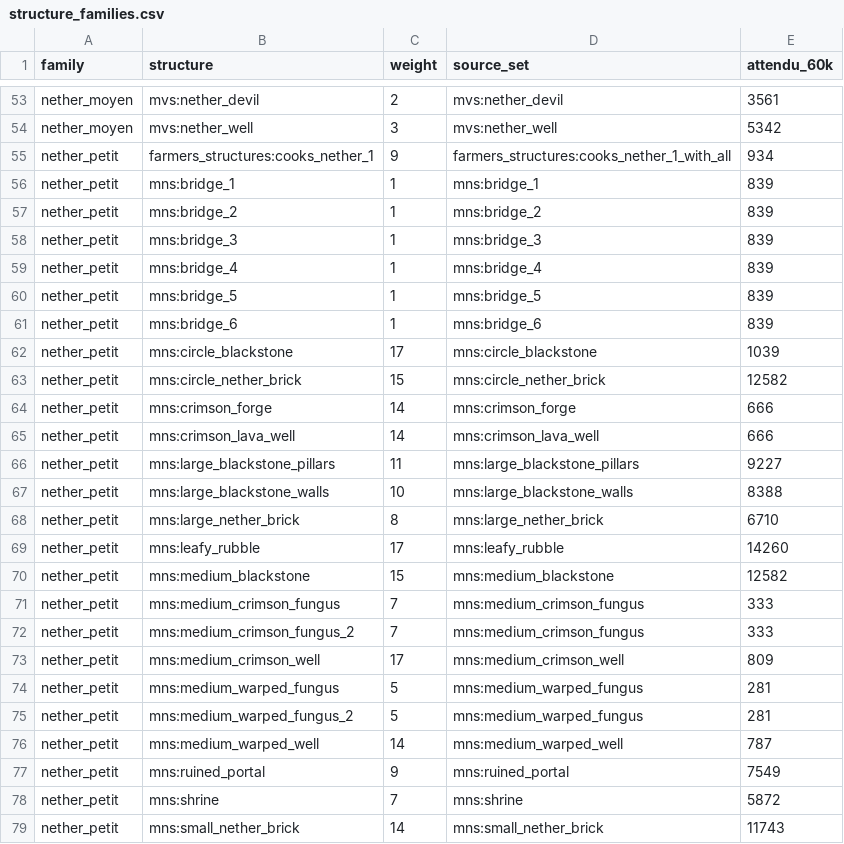
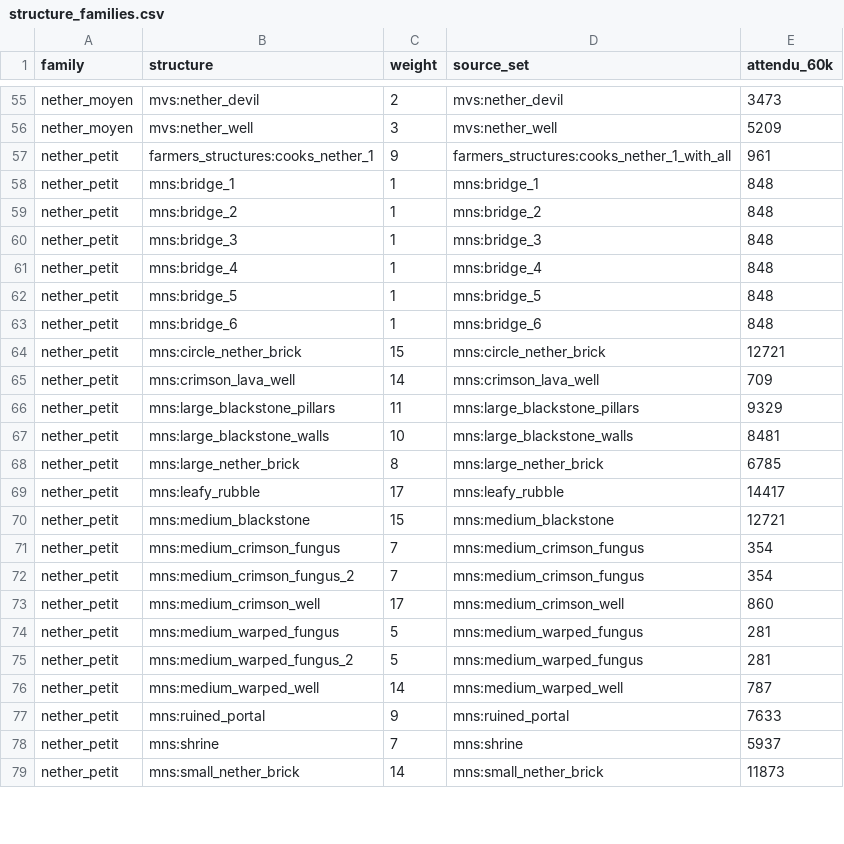
Before and after one commit to Fidrall/pack_LBC, a CSV file: scripts/data/structure_families.csv, drawn as a sheet; only a part is shown, gaps mark what is left out; the diff covers the shown part only.

Commit message:
1.0.69 : rarete selon le butin (Dungeons Arise repondere, Moog's Nether reclasse, epaves du Nether RS plus rares), Ancient Remnants plus rares

```diff
--- a/scripts/data/structure_families.csv
+++ b/scripts/data/structure_families.csv
@@ -53,22 +55,20 @@
-"nether_moyen","mvs:nether_devil","2","mvs:nether_devil","3561"
-"nether_moyen","mvs:nether_well","3","mvs:nether_well","5342"
-"nether_petit","farmers_structures:cooks_nether_1","9","farmers_structures:cooks_nether_1_with_all","934"
-"nether_petit","mns:bridge_1","1","mns:bridge_1","839"
-"nether_petit","mns:bridge_2","1","mns:bridge_2","839"
-"nether_petit","mns:bridge_3","1","mns:bridge_3","839"
-"nether_petit","mns:bridge_4","1","mns:bridge_4","839"
-"nether_petit","mns:bridge_5","1","mns:bridge_5","839"
-"nether_petit","mns:bridge_6","1","mns:bridge_6","839"
-"nether_petit","mns:circle_blackstone","17","mns:circle_blackstone","1039"
-"nether_petit","mns:circle_nether_brick","15","mns:circle_nether_brick","12582"
-"nether_petit","mns:crimson_forge","14","mns:crimson_forge","666"
-"nether_petit","mns:crimson_lava_well","14","mns:crimson_lava_well","666"
-"nether_petit","mns:large_blackstone_pillars","11","mns:large_blackstone_pillars","9227"
-"nether_petit","mns:large_blackstone_walls","10","mns:large_blackstone_walls","8388"
-"nether_petit","mns:large_nether_brick","8","mns:large_nether_brick","6710"
-"nether_petit","mns:leafy_rubble","17","mns:leafy_rubble","14260"
-"nether_petit","mns:medium_blackstone","15","mns:medium_blackstone","12582"
-"nether_petit","mns:medium_crimson_fungus","7","mns:medium_crimson_fungus","333"
-"nether_petit","mns:medium_crimson_fungus_2","7","mns:medium_crimson_fungus","333"
-"nether_petit","mns:medium_crimson_well","17","mns:medium_crimson_well","809"
+"nether_moyen","mvs:nether_devil","2","mvs:nether_devil","3473"
+"nether_moyen","mvs:nether_well","3","mvs:nether_well","5209"
+"nether_petit","farmers_structures:cooks_nether_1","9","farmers_structures:cooks_nether_1_with_all","961"
+"nether_petit","mns:bridge_1","1","mns:bridge_1","848"
+"nether_petit","mns:bridge_2","1","mns:bridge_2","848"
+"nether_petit","mns:bridge_3","1","mns:bridge_3","848"
+"nether_petit","mns:bridge_4","1","mns:bridge_4","848"
+"nether_petit","mns:bridge_5","1","mns:bridge_5","848"
+"nether_petit","mns:bridge_6","1","mns:bridge_6","848"
+"nether_petit","mns:circle_nether_brick","15","mns:circle_nether_brick","12721"
+"nether_petit","mns:crimson_lava_well","14","mns:crimson_lava_well","709"
+"nether_petit","mns:large_blackstone_pillars","11","mns:large_blackstone_pillars","9329"
+"nether_petit","mns:large_blackstone_walls","10","mns:large_blackstone_walls","8481"
+"nether_petit","mns:large_nether_brick","8","mns:large_nether_brick","6785"
+"nether_petit","mns:leafy_rubble","17","mns:leafy_rubble","14417"
+"nether_petit","mns:medium_blackstone","15","mns:medium_blackstone","12721"
+"nether_petit","mns:medium_crimson_fungus","7","mns:medium_crimson_fungus","354"
+"nether_petit","mns:medium_crimson_fungus_2","7","mns:medium_crimson_fungus","354"
+"nether_petit","mns:medium_crimson_well","17","mns:medium_crimson_well","860"
 "nether_petit","mns:medium_warped_fungus","5","mns:medium_warped_fungus","281"
@@ -76,4 +76,4 @@
 "nether_petit","mns:medium_warped_well","14","mns:medium_warped_well","787"
-"nether_petit","mns:ruined_portal","9","mns:ruined_portal","7549"
-"nether_petit","mns:shrine","7","mns:shrine","5872"
-"nether_petit","mns:small_nether_brick","14","mns:small_nether_brick","11743"
+"nether_petit","mns:ruined_portal","9","mns:ruined_portal","7633"
+"nether_petit","mns:shrine","7","mns:shrine","5937"
+"nether_petit","mns:small_nether_brick","14","mns:small_nether_brick","11873"
```
Also changed, not shown: 4 added rows, 2 removed rows and 31 edited cells elsewhere in this file, 42 other files.
